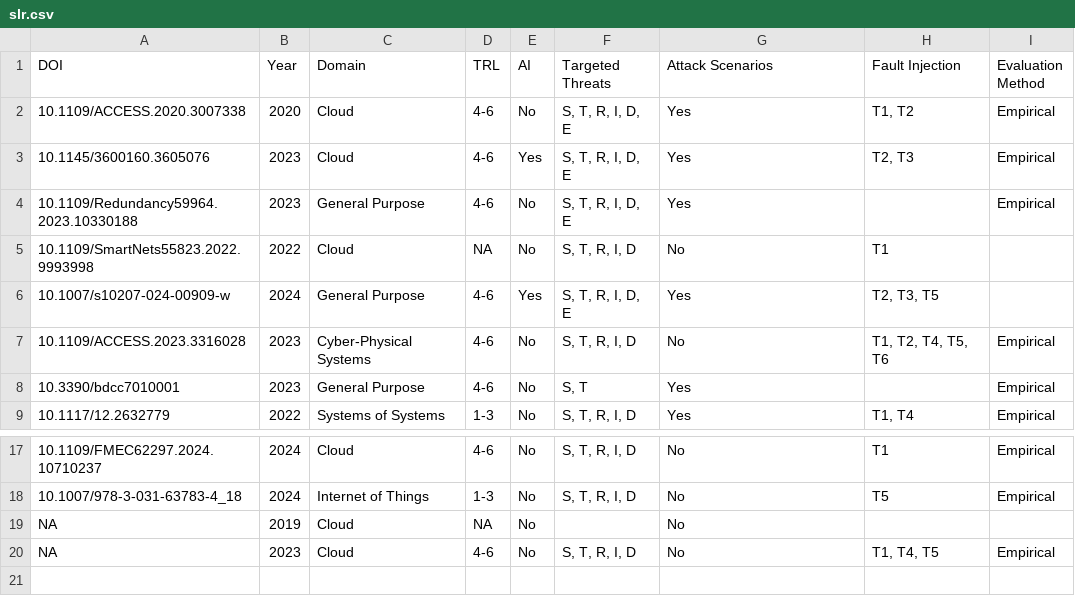
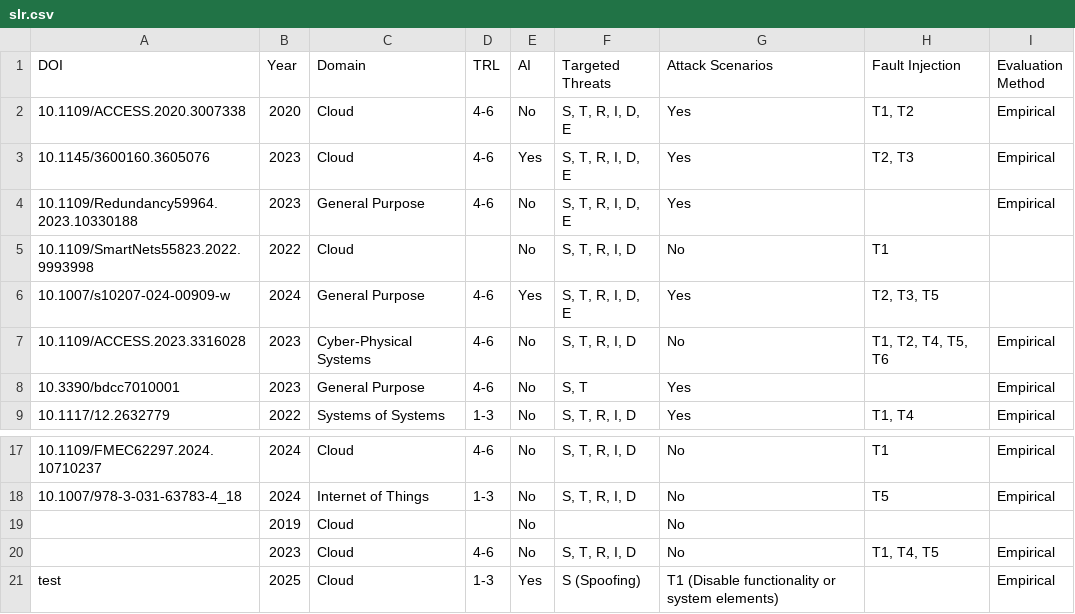
Before and after one commit to r2avula/SCENE-Guidelines, a CSV file: slr.csv, drawn as a sheet; only a part is shown, gaps mark what is left out.

```diff
--- a/slr.csv
+++ b/slr.csv
@@ -4,3 +4,3 @@ DOI,Year,Domain,TRL,AI,Targeted Threats,Attack Scenarios,Fault Injection,Evaluat
 10.1109/Redundancy59964.2023.10330188,2023,General Purpose,4-6,No,"S, T, R, I, D, E",Yes,,Empirical
-10.1109/SmartNets55823.2022.9993998,2022,Cloud,NA,No,"S, T, R, I, D",No,T1,
+10.1109/SmartNets55823.2022.9993998,2022,Cloud,,No,"S, T, R, I, D",No,T1,
 10.1007/s10207-024-00909-w,2024,General Purpose,4-6,Yes,"S, T, R, I, D, E",Yes,"T2, T3, T5",
@@ -18,3 +18,4 @@ DOI,Year,Domain,TRL,AI,Targeted Threats,Attack Scenarios,Fault Injection,Evaluat
 10.1007/978-3-031-63783-4_18,2024,Internet of Things,1-3,No,"S, T, R, I, D",No,T5,Empirical
-NA,2019,Cloud,NA,No,,No,,
-NA,2023,Cloud,4-6,No,"S, T, R, I, D",No,"T1, T4, T5",Empirical
+,2019,Cloud,,No,,No,,
+,2023,Cloud,4-6,No,"S, T, R, I, D",No,"T1, T4, T5",Empirical
+test,2025,Cloud,1-3,Yes,S (Spoofing),T1 (Disable functionality or system elements),,Empirical
```
